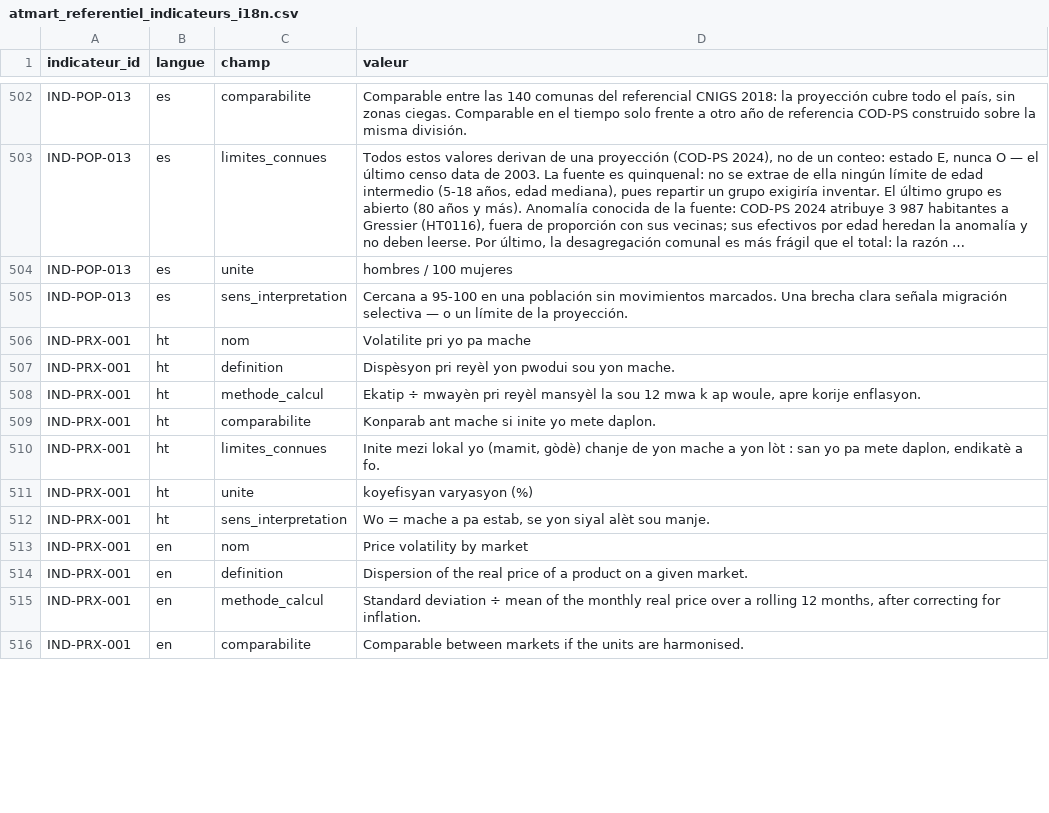
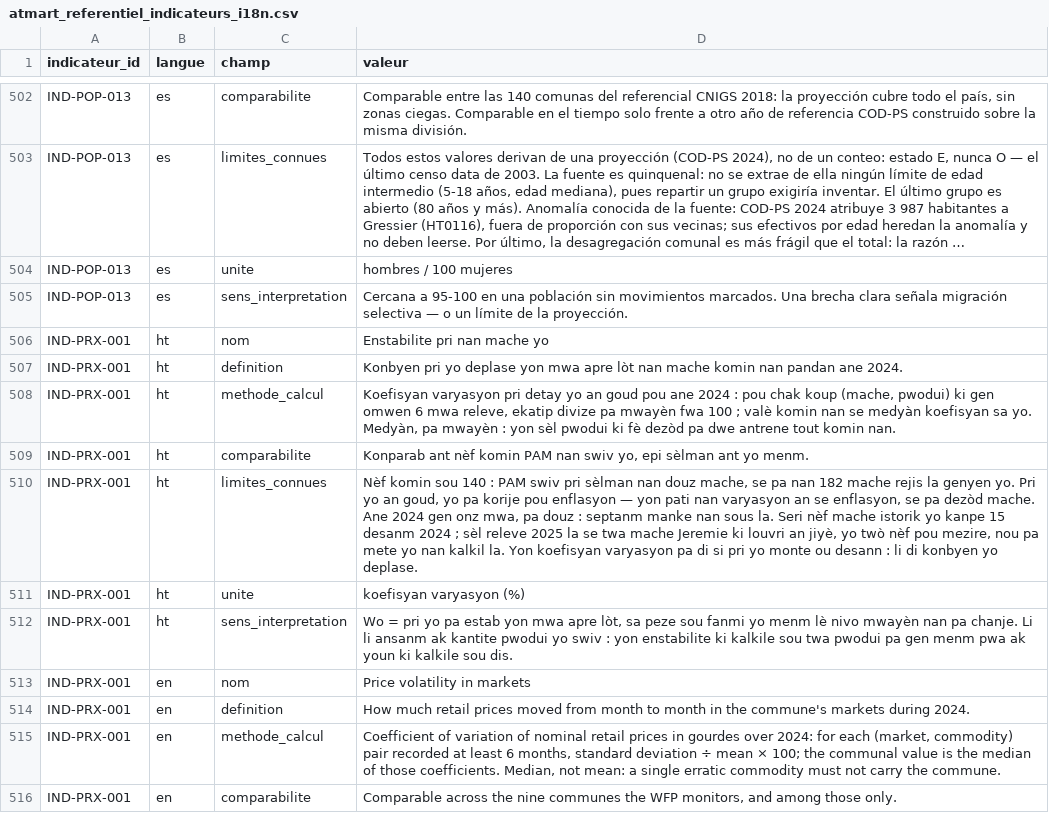
Before and after one commit to jwmyril/atmart-site, a CSV file: data/atmart_referentiel_indicateurs_i18n.csv, drawn as a sheet; only a part is shown, gaps mark what is left out; long unchanged cells end in …; the diff covers the shown part only.

```diff
--- a/data/atmart_referentiel_indicateurs_i18n.csv
+++ b/data/atmart_referentiel_indicateurs_i18n.csv
@@ -505,12 +505,12 @@ IND-POP-013,es,unite,hombres / 100 mujeres
 IND-POP-013,es,sens_interpretation,Cercana a 95-100 en una población sin movimientos marcados. Una brecha clara señala migración selectiva — o un límite de la proyección.
-IND-PRX-001,ht,nom,Volatilite pri yo pa mache
-IND-PRX-001,ht,definition,Dispèsyon pri reyèl yon pwodui sou yon mache.
-IND-PRX-001,ht,methode_calcul,"Ekatip ÷ mwayèn pri reyèl mansyèl la sou 12 mwa k ap woule, apre korije enflasyon."
-IND-PRX-001,ht,comparabilite,Konparab ant mache si inite yo mete daplon.
-IND-PRX-001,ht,limites_connues,"Inite mezi lokal yo (mamit, gòdè) chanje de yon mache a yon lòt : san yo pa mete daplon, endikatè a fo."
-IND-PRX-001,ht,unite,koyefisyan varyasyon (%)
-IND-PRX-001,ht,sens_interpretation,"Wo = mache a pa estab, se yon siyal alèt sou manje."
-IND-PRX-001,en,nom,Price volatility by market
-IND-PRX-001,en,definition,Dispersion of the real price of a product on a given market.
-IND-PRX-001,en,methode_calcul,"Standard deviation ÷ mean of the monthly real price over a rolling 12 months, after correcting for inflation."
-IND-PRX-001,en,comparabilite,Comparable between markets if the units are harmonised.
+IND-PRX-001,ht,nom,Enstabilite pri nan mache yo
+IND-PRX-001,ht,definition,Konbyen pri yo deplase yon mwa apre lòt nan mache komin nan pandan ane 2024.
+IND-PRX-001,ht,methode_calcul,"Koefisyan varyasyon pri detay yo an goud pou ane 2024 : pou chak koup (mache, pwodui) ki gen omwen 6 mwa releve, ekatip divize pa mwayèn fwa 100 ; valè komin nan se medyàn koefisyan sa yo. Medyàn, pa mwayèn : yon sèl pwodui ki fè dezòd pa dwe antrene tout komin nan."
+IND-PRX-001,ht,comparabilite,"Konparab ant nèf komin PAM nan swiv yo, epi sèlman ant yo menm."
+IND-PRX-001,ht,limites_connues,"Nèf komin sou 140 : PAM swiv pri sèlman nan douz mache, se pa nan 182 mache rejis la genyen yo. Pri yo an goud, yo pa korije pou enflasyon — yon pati nan varyasyon an se enflasyon, se pa dezòd mache. Ane 2024 gen onz mwa, pa douz : septanm manke nan sous la. Seri nèf mache istorik yo kanpe 15 desanm 2024 ; sèl releve 2025 la se twa mache Jeremie ki louvri an jiyè, yo twò nèf pou mezire, nou pa mete yo nan kalkil la. Yon koefisyan varyasyon pa di si pri yo monte ou desann : li di konbyen yo deplase."
+IND-PRX-001,ht,unite,koefisyan varyasyon (%)
+IND-PRX-001,ht,sens_interpretation,"Wo = pri yo pa estab yon mwa apre lòt, sa peze sou fanmi yo menm lè nivo mwayèn nan pa chanje. Li li ansanm ak kantite pwodui yo swiv : yon enstabilite ki kalkile sou twa pwodui pa gen menm pwa ak youn ki kalkile sou dis."
+IND-PRX-001,en,nom,Price volatility in markets
+IND-PRX-001,en,definition,How much retail prices moved from month to month in the commune's markets during 2024.
+IND-PRX-001,en,methode_calcul,"Coefficient of variation of nominal retail prices in gourdes over 2024: for each (market, commodity) pair recorded at least 6 months, standard deviation ÷ mean × 100; the communal value is the median of those coefficients. Median, not mean: a single erratic commodity must not carry the commune."
+IND-PRX-001,en,comparabilite,"Comparable across the nine communes the WFP monitors, and among those only."
```
Also changed, not shown: 8 edited cells elsewhere in this file, data/atmart_referentiel_indicateurs.csv, data/atmart_registre_sources.csv, 7 other files.
